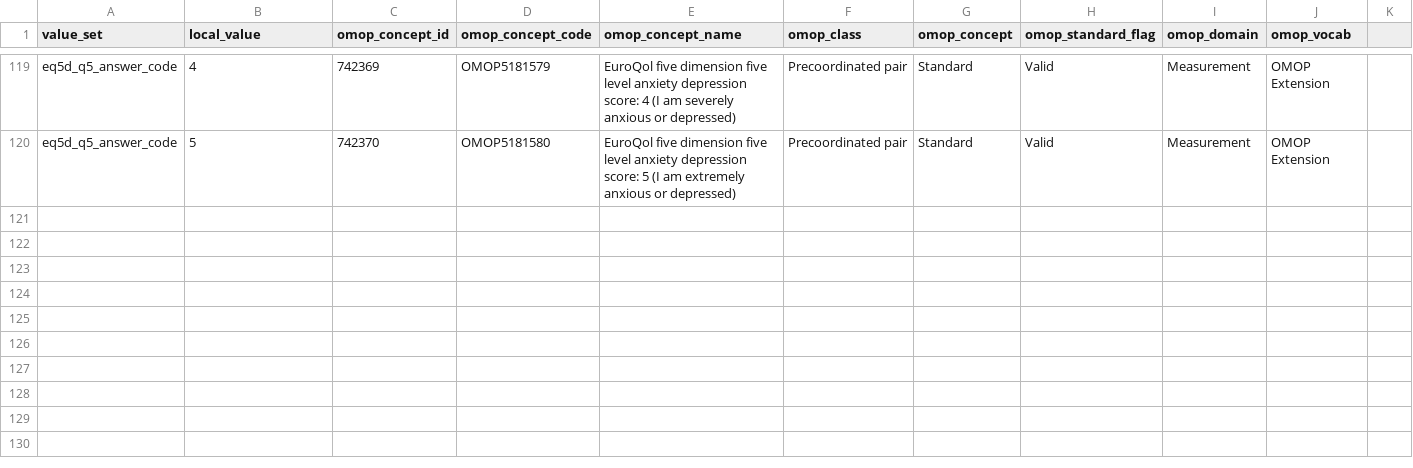
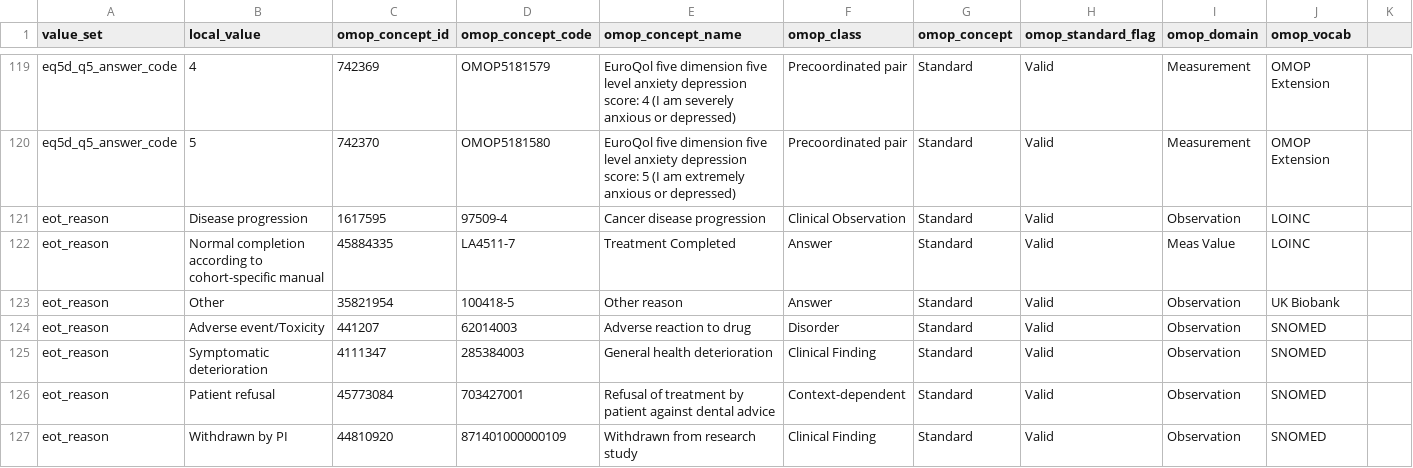
Before and after one commit to pcm-primerose/omop_etl, a CSV file: src/omop_etl/resources/static_mapped/static_mapping.csv, drawn as a sheet; only a part is shown, gaps mark what is left out; the diff covers the shown part only; the diff names each change by its address in the sheet, - before the commit and + after, or states it on an @@ line.

Commit message:
feat: structural and static mapping mvp done

```diff
--- a/src/omop_etl/resources/static_mapped/static_mapping.csv
+++ b/src/omop_etl/resources/static_mapped/static_mapping.csv
+row 121: eot_reason | Disease progression | 1617595 | 97509-4 | Cancer disease progression | Clinical Observation | Standard | Valid | Observation | LOINC
+row 122: eot_reason | Normal completion according to cohort-specific manual | 45884335 | LA4511-7 | Treatment Completed | Answer | Standard | Valid | Meas Value | LOINC
+row 123: eot_reason | Other | 35821954 | 100418-5 | Other reason | Answer | Standard | Valid | Observation | UK Biobank
+row 124: eot_reason | Adverse event/Toxicity | 441207 | 62014003 | Adverse reaction to drug | Disorder | Standard | Valid | Observation | SNOMED
+row 125: eot_reason | Symptomatic deterioration | 4111347 | 285384003 | General health deterioration | Clinical Finding | Standard | Valid | Observation | SNOMED
+row 126: eot_reason | Patient refusal | 45773084 | 703427001 | Refusal of treatment by patient against dental advice | Context-dependent | Standard | Valid | Observation | SNOMED
+row 127: eot_reason | Withdrawn by PI | 44810920 | 871401000000109 | Withdrawn from research study | Clinical Finding | Standard | Valid | Observation | SNOMED
```
Also changed, not shown: 7 added rows elsewhere in this file.
